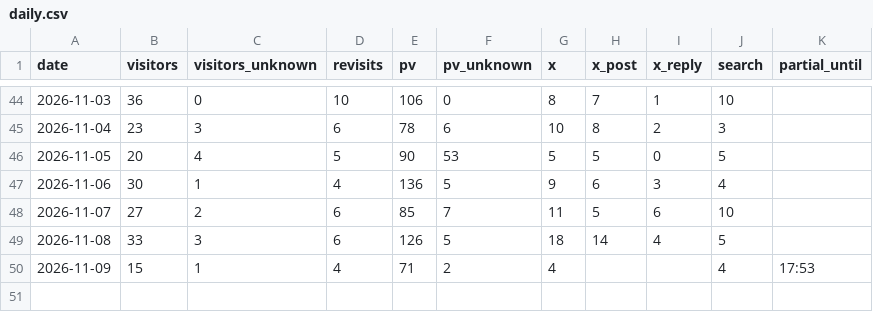
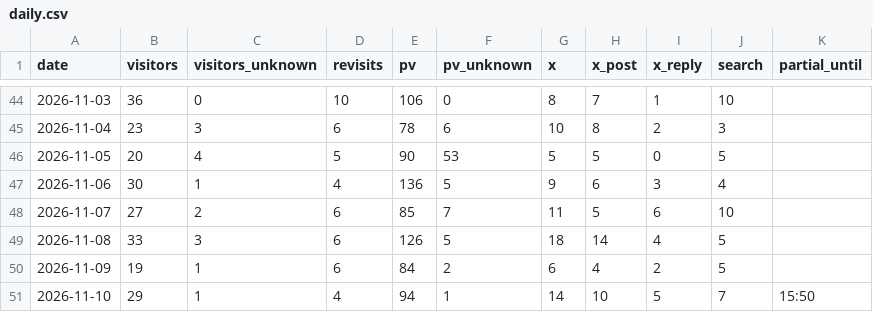
Before and after one commit to yyama694/clash-royale-api, a CSV file: .claude/skills/access-check/history/daily.csv, drawn as a sheet; only a part is shown, gaps mark what is left out.

```diff
--- a/.claude/skills/access-check/history/daily.csv
+++ b/.claude/skills/access-check/history/daily.csv
@@ -49,2 +49,3 @@ date,visitors,visitors_unknown,revisits,pv,pv_unknown,x,x_post,x_reply,search,pa
 2026-11-08,33,3,6,126,5,18,14,4,5,
-2026-11-09,15,1,4,71,2,4,,,4,17:53
+2026-11-09,19,1,6,84,2,6,4,2,5,
+2026-11-10,29,1,4,94,1,14,10,5,7,15:50
```
Also changed, not shown: .claude/skills/access-check/history/screens.csv.
